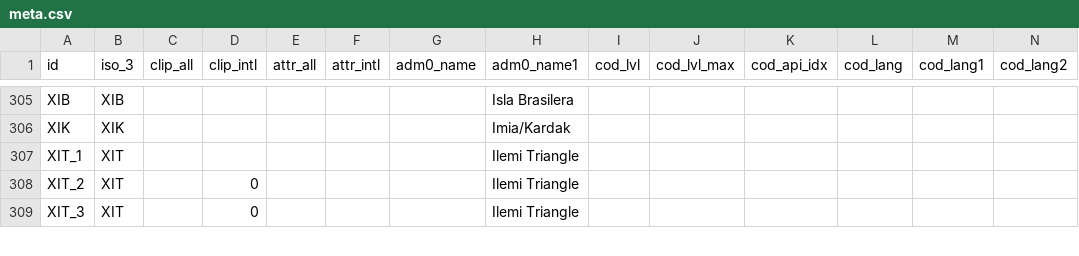
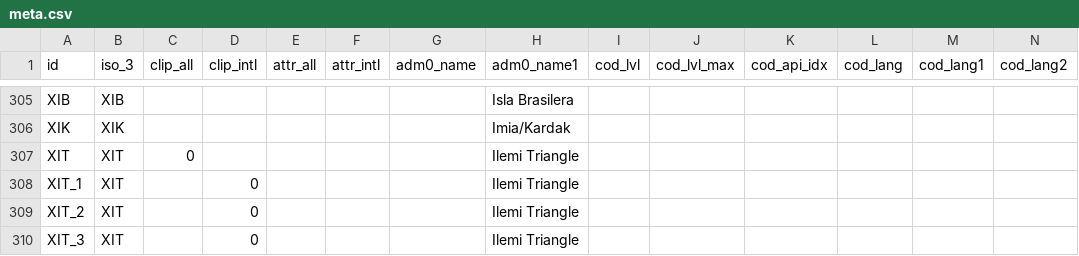
Before and after one commit to fieldmaps/admin-boundaries, a CSV file: inputs/meta.csv, drawn as a sheet; only a part is shown, gaps mark what is left out; addresses are those after the commit; rows hold the shown columns only; the diff names each change by its address in the sheet, - before the commit and + after, or states it on an @@ line.

Commit message:
fix src meta

```diff
--- a/inputs/meta.csv
+++ b/inputs/meta.csv
+row 307: XIT | XIT | 0 |  |  |  |  | Ilemi Triangle
-D308 (clip_intl): (empty)
+D308 (clip_intl): 0
```
